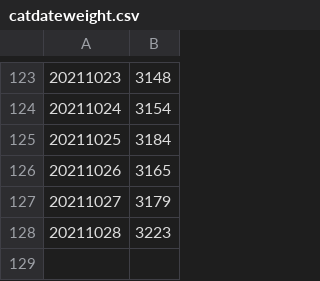
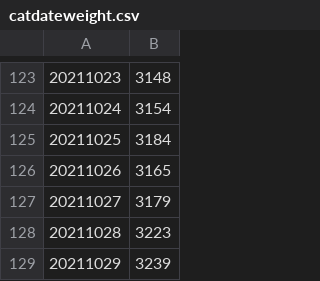
Before and after one commit to edyhsgr/catdateweight, a CSV file: catdateweight.csv, drawn as a sheet; only a part is shown, gaps mark what is left out; the diff names each change by its address in the sheet, - before the commit and + after, or states it on an @@ line.

Commit message:
Update catdateweight.csv

```diff
--- a/catdateweight.csv
+++ b/catdateweight.csv
+row 129: 20211029 | 3239
```
